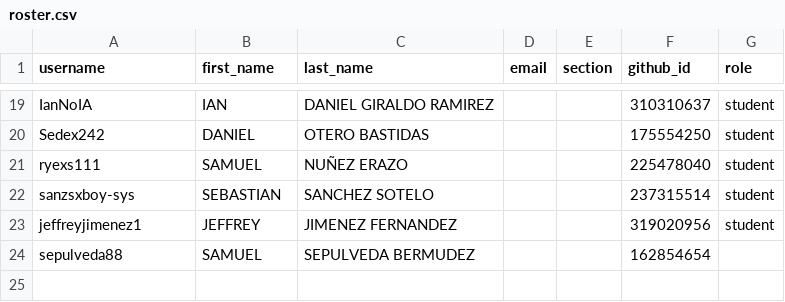
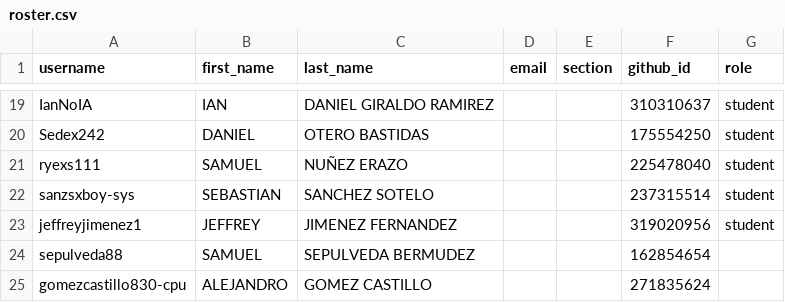
Before and after one commit to UniversidadIcesi-DCSI-BloqueAlgoritmos/classroom50, a CSV file: 2026-2-g3-apo1-sis/roster.csv, drawn as a sheet; only a part is shown, gaps mark what is left out; the diff names each change by its address in the sheet, - before the commit and + after, or states it on an @@ line.

Commit message:
[Classroom 50] Add student: 2026-2-g3-apo1-sis/gomezcastillo830-cpu

```diff
--- a/2026-2-g3-apo1-sis/roster.csv
+++ b/2026-2-g3-apo1-sis/roster.csv
+row 25: gomezcastillo830-cpu | ALEJANDRO | GOMEZ CASTILLO |  |  | 271835624
```
